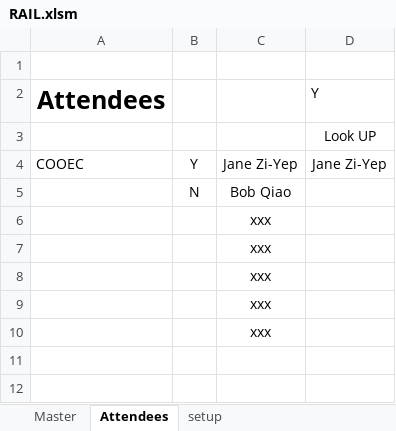
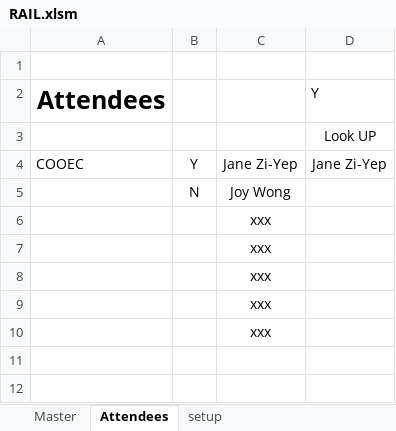
Before and after one commit to zihuijie/scm, an Excel workbook: Template/RAIL.xlsm, sheet Attendees, drawn as a sheet; only a part is shown; values as stored, in another font and other column widths than the file's, no borders; conditional formats not drawn; the diff names each change by its address in the sheet, - before the commit and + after, or states it on an @@ line.

```diff
--- a/Template/RAIL.xlsm (sheet Attendees)
+++ b/Template/RAIL.xlsm (sheet Attendees)
-C5: Bob Qiao
+C5: Joy Wong
```
Also changed, not shown: sheet setup, sheet Master, charts or pictures, Template/Technical Clarification.xlsm.
